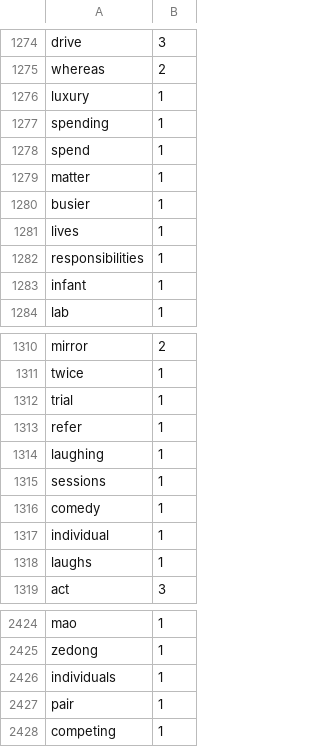
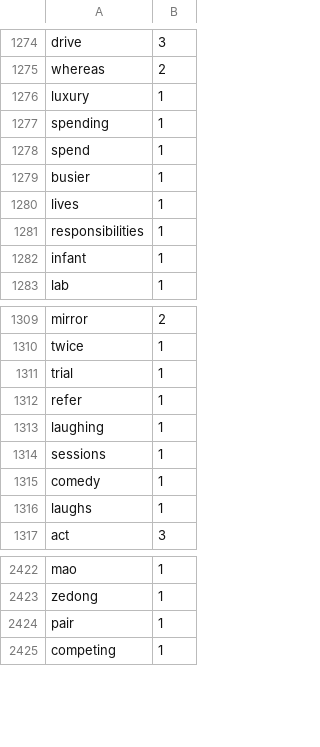
Before and after one commit to Elon-Mao/dictation, a CSV file: public/familiarWords.csv, drawn as a sheet; only a part is shown, gaps mark what is left out.

```diff
--- a/public/familiarWords.csv
+++ b/public/familiarWords.csv
@@ -1278,3 +1278,2 @@ spending,1,
 spend,1,
-matter,1,
 busier,1,
@@ -1316,3 +1315,2 @@ sessions,1,
 comedy,1,
-individual,1,
 laughs,1,
@@ -2425,3 +2423,2 @@ mao,1,
 zedong,1,
-individuals,1,
 pair,1,
```
Also changed, not shown: 1 other file.
